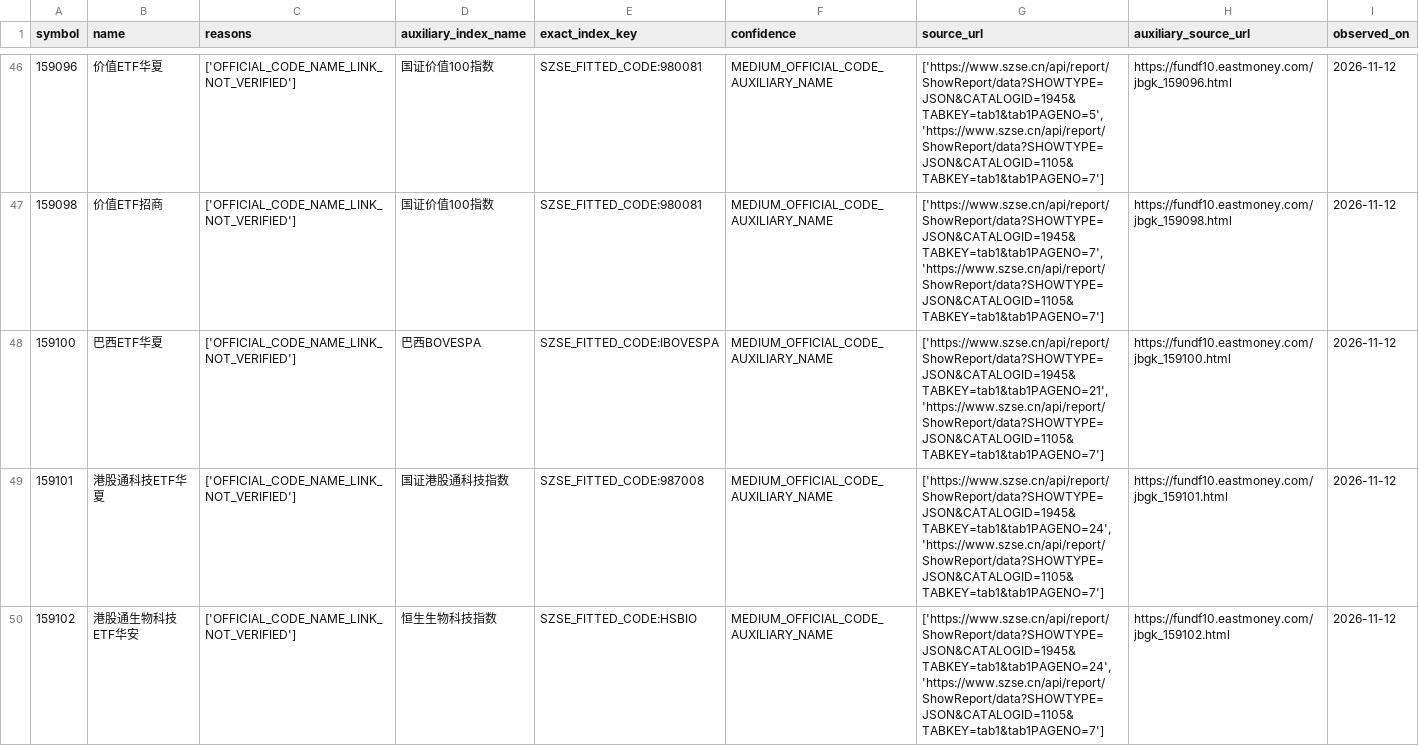
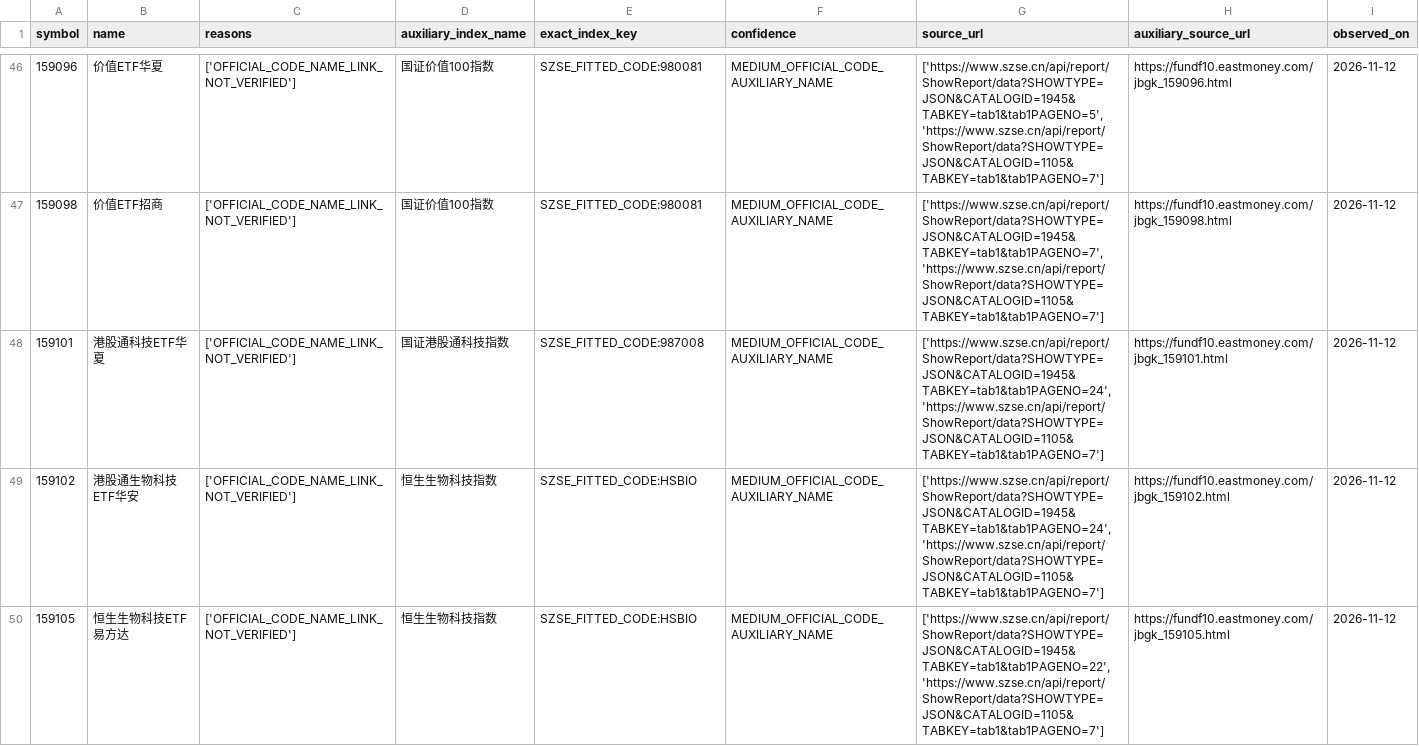
Before and after one commit to toyosky/etf-rotation-strategy, a CSV file: research/taxonomy_v3/output_v31/review_queue.csv, drawn as a sheet; only a part is shown, gaps mark what is left out; the shorter side is filled out with more unchanged rows; the diff covers the shown part only.

```diff
--- a/research/taxonomy_v3/output_v31/review_queue.csv
+++ b/research/taxonomy_v3/output_v31/review_queue.csv
@@ -47,3 +47,2 @@ symbol,name,reasons,auxiliary_index_name,exact_index_key,confidence,source_url,a
 159098,价值ETF招商,['OFFICIAL_CODE_NAME_LINK_NOT_VERIFIED'],国证价值100指数,SZSE_FITTED_CODE:980081,MEDIUM_OFFICIAL_CODE_AUXILIARY_NAME,"['https://www.szse.cn/api/report/ShowReport/data?SHOWTYPE=JSON&CATALOGID=1945&TABKEY=tab1&tab1PAGENO=7', 'https://www.szse.cn/api/report/ShowReport/data?SHOWTYPE=JSON&CATALOGID=1105&TABKEY=tab1&tab1PAGENO=7']",https://fundf10.eastmoney.com/jbgk_159098.html,2026-11-12
-159100,巴西ETF华夏,['OFFICIAL_CODE_NAME_LINK_NOT_VERIFIED'],巴西BOVESPA,SZSE_FITTED_CODE:IBOVESPA,MEDIUM_OFFICIAL_CODE_AUXILIARY_NAME,"['https://www.szse.cn/api/report/ShowReport/data?SHOWTYPE=JSON&CATALOGID=1945&TABKEY=tab1&tab1PAGENO=21', 'https://www.szse.cn/api/report/ShowReport/data?SHOWTYPE=JSON&CATALOGID=1105&TABKEY=tab1&tab1PAGENO=7']",https://fundf10.eastmoney.com/jbgk_159100.html,2026-11-12
 159101,港股通科技ETF华夏,['OFFICIAL_CODE_NAME_LINK_NOT_VERIFIED'],国证港股通科技指数,SZSE_FITTED_CODE:987008,MEDIUM_OFFICIAL_CODE_AUXILIARY_NAME,"['https://www.szse.cn/api/report/ShowReport/data?SHOWTYPE=JSON&CATALOGID=1945&TABKEY=tab1&tab1PAGENO=24', 'https://www.szse.cn/api/report/ShowReport/data?SHOWTYPE=JSON&CATALOGID=1105&TABKEY=tab1&tab1PAGENO=7']",https://fundf10.eastmoney.com/jbgk_159101.html,2026-11-12
```
Also changed, not shown: 1 removed row and 5 edited cells elsewhere in this file, 11 other files.
